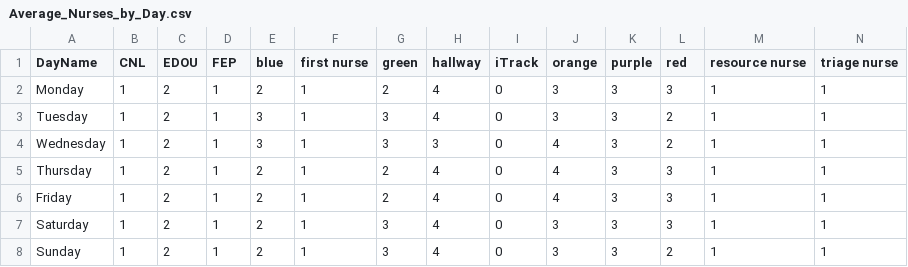
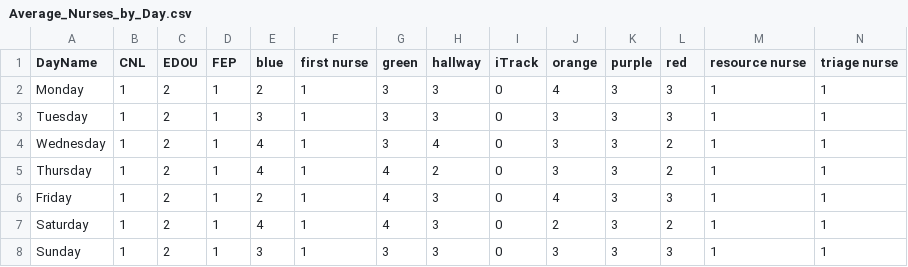
Before and after one commit to j-muldoon/NurseRosteringOR, a CSV file: Average_Nurses_by_Day.csv, drawn as a sheet.

```diff
--- a/Average_Nurses_by_Day.csv
+++ b/Average_Nurses_by_Day.csv
@@ -1,8 +1,8 @@
 DayName,CNL,EDOU,FEP,blue,first nurse,green,hallway,iTrack,orange,purple,red,resource nurse,triage nurse
-Monday,1,2,1,2,1,2,4,0,3,3,3,1,1
-Tuesday,1,2,1,3,1,3,4,0,3,3,2,1,1
-Wednesday,1,2,1,3,1,3,3,0,4,3,2,1,1
-Thursday,1,2,1,2,1,2,4,0,4,3,3,1,1
-Friday,1,2,1,2,1,2,4,0,4,3,3,1,1
-Saturday,1,2,1,2,1,3,4,0,3,3,3,1,1
-Sunday,1,2,1,2,1,3,4,0,3,3,2,1,1
+Monday,1,2,1,2,1,3,3,0,4,3,3,1,1
+Tuesday,1,2,1,3,1,3,3,0,3,3,3,1,1
+Wednesday,1,2,1,4,1,3,4,0,3,3,2,1,1
+Thursday,1,2,1,4,1,4,2,0,3,3,2,1,1
+Friday,1,2,1,2,1,4,3,0,4,3,3,1,1
+Saturday,1,2,1,4,1,4,3,0,2,3,2,1,1
+Sunday,1,2,1,3,1,3,3,0,3,3,3,1,1
```
Also changed, not shown: Roster_hourly.csv, Roster_new.csv, 1 other file.
